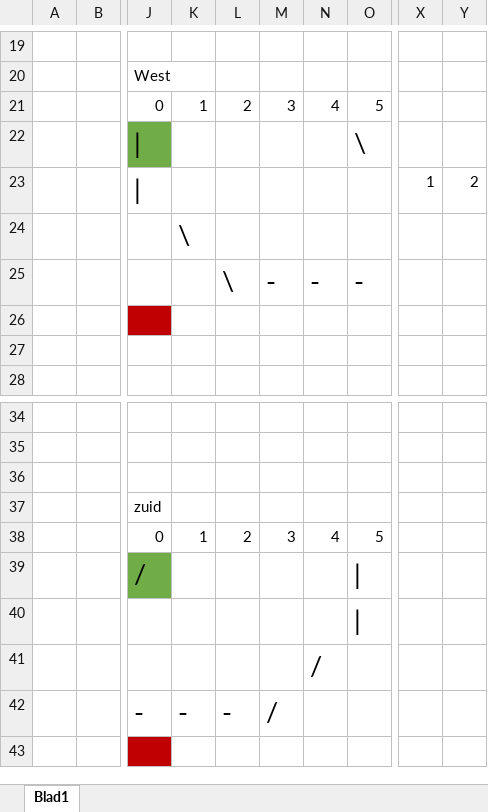
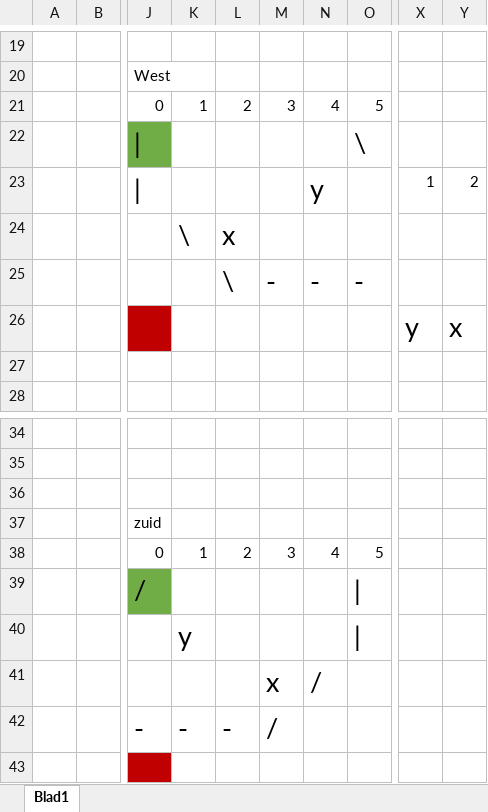
Before and after one commit to Jarno-V/RaceSim, an Excel workbook: SetConsoleLocationMap.xlsx, sheet Blad1, drawn as a sheet; only a part is shown, gaps mark what is left out; values as stored, in another font and other column widths than the file's, no borders; the diff covers the shown part only; the diff names each change by its address in the sheet, - before the commit and + after, or states it on an @@ line.

```diff
--- a/SetConsoleLocationMap.xlsx (sheet Blad1)
+++ b/SetConsoleLocationMap.xlsx (sheet Blad1)
-N23: (empty)
+N23: y
-L24: (empty)
+L24: x
-X26: (empty)
+X26: y
-Y26: (empty)
+Y26: x
-K40: (empty)
+K40: y
-M41: (empty)
+M41: x
```
Also changed, not shown: 3 added rows, 3 removed rows, 25 edited cells and cell formats elsewhere in this sheet, 41 other files.
